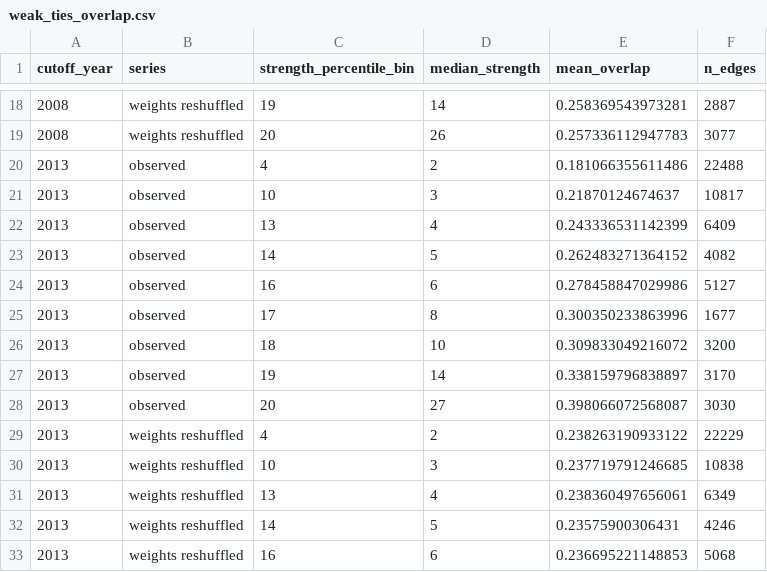
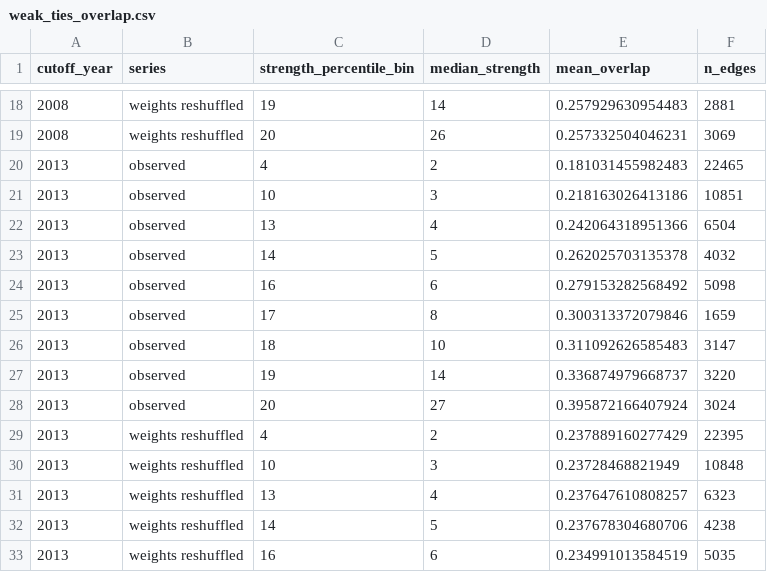
Before and after one commit to toradol-colati/em1421-smwa, a CSV file: output/results/weak_ties_overlap.csv, drawn as a sheet; only a part is shown, gaps mark what is left out; the diff covers the shown part only.

```diff
--- a/output/results/weak_ties_overlap.csv
+++ b/output/results/weak_ties_overlap.csv
@@ -18,16 +18,16 @@
-2008,"weights reshuffled",19,14,0.258369543973281,2887
-2008,"weights reshuffled",20,26,0.257336112947783,3077
-2013,"observed",4,2,0.181066355611486,22488
-2013,"observed",10,3,0.21870124674637,10817
-2013,"observed",13,4,0.243336531142399,6409
-2013,"observed",14,5,0.262483271364152,4082
-2013,"observed",16,6,0.278458847029986,5127
-2013,"observed",17,8,0.300350233863996,1677
-2013,"observed",18,10,0.309833049216072,3200
-2013,"observed",19,14,0.338159796838897,3170
-2013,"observed",20,27,0.398066072568087,3030
-2013,"weights reshuffled",4,2,0.238263190933122,22229
-2013,"weights reshuffled",10,3,0.237719791246685,10838
-2013,"weights reshuffled",13,4,0.238360497656061,6349
-2013,"weights reshuffled",14,5,0.23575900306431,4246
-2013,"weights reshuffled",16,6,0.236695221148853,5068
+2008,"weights reshuffled",19,14,0.257929630954483,2881
+2008,"weights reshuffled",20,26,0.257332504046231,3069
+2013,"observed",4,2,0.181031455982483,22465
+2013,"observed",10,3,0.218163026413186,10851
+2013,"observed",13,4,0.242064318951366,6504
+2013,"observed",14,5,0.262025703135378,4032
+2013,"observed",16,6,0.279153282568492,5098
+2013,"observed",17,8,0.300313372079846,1659
+2013,"observed",18,10,0.311092626585483,3147
+2013,"observed",19,14,0.336874979668737,3220
+2013,"observed",20,27,0.395872166407924,3024
+2013,"weights reshuffled",4,2,0.237889160277429,22395
+2013,"weights reshuffled",10,3,0.23728468821949,10848
+2013,"weights reshuffled",13,4,0.237647610808257,6323
+2013,"weights reshuffled",14,5,0.237678304680706,4238
+2013,"weights reshuffled",16,6,0.234991013584519,5035
```
Also changed, not shown: 39 edited cells elsewhere in this file, output/results/degree_distribution.csv, output/results/network_description.csv, 9 other files.
